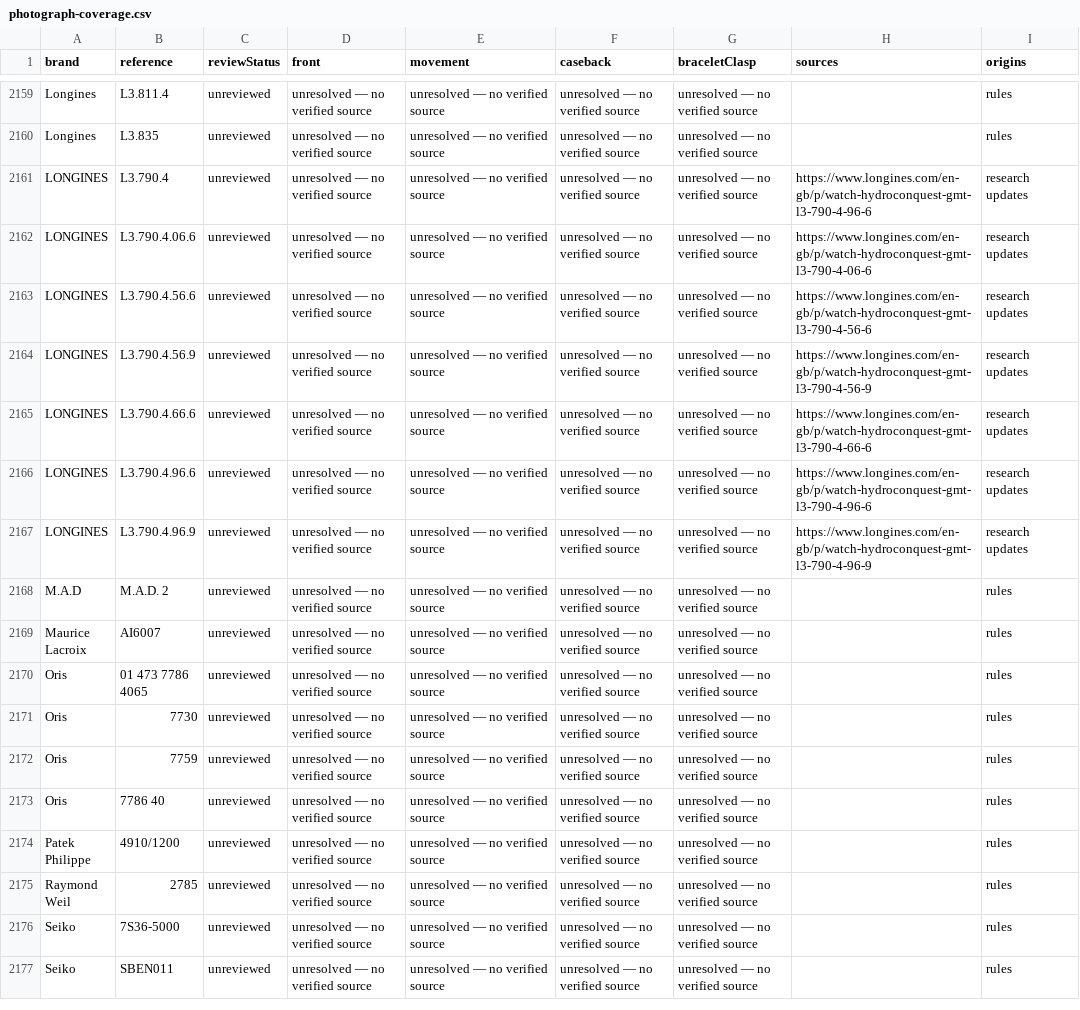
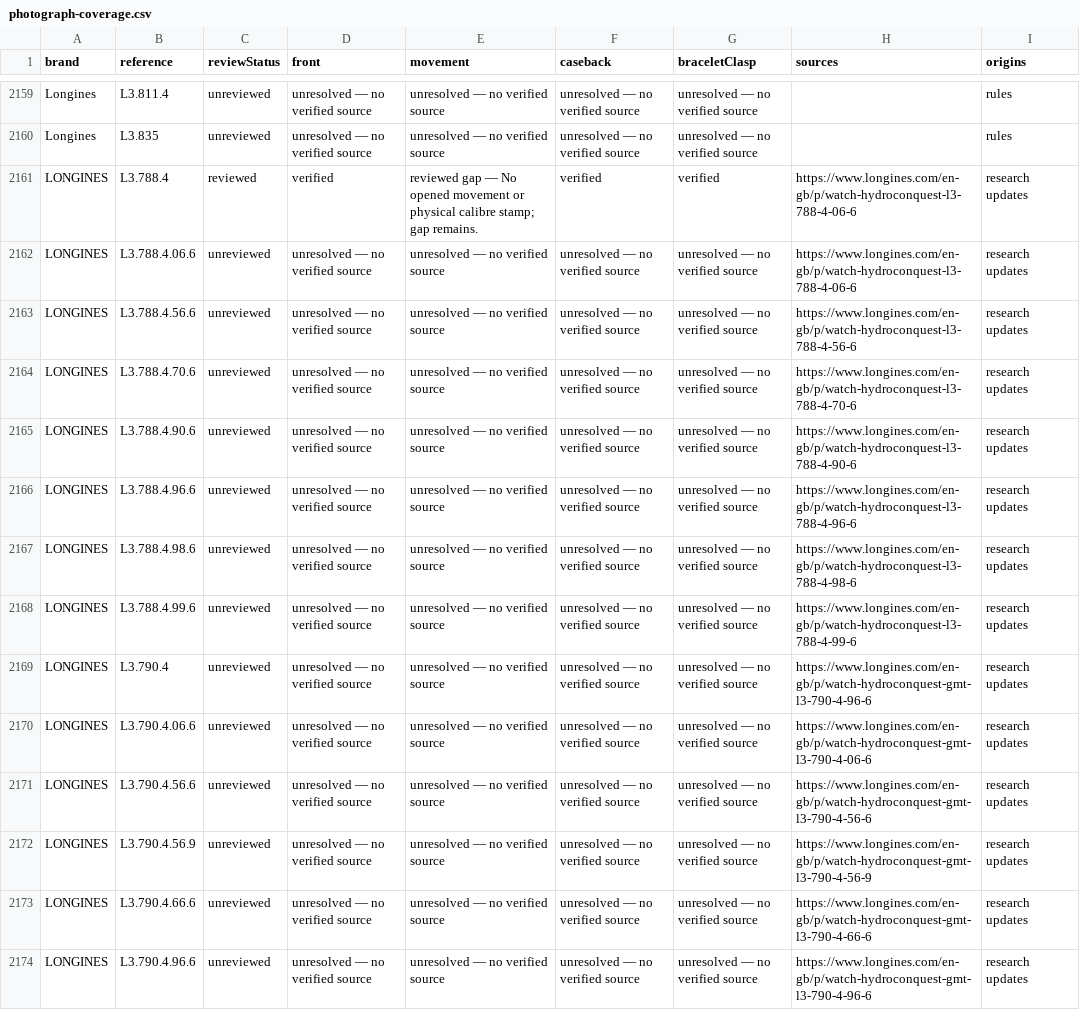
Before and after one commit to potmoodle-debug/watch-auth-pro-OLD, a CSV file: photograph-coverage.csv, drawn as a sheet; only a part is shown, gaps mark what is left out; the shorter side is filled out with more unchanged rows.

```diff
--- a/photograph-coverage.csv
+++ b/photograph-coverage.csv
@@ -2160,2 +2160,10 @@
 "Longines","L3.835","unreviewed","unresolved — no verified source","unresolved — no verified source","unresolved — no verified source","unresolved — no verified source","","rules"
+"LONGINES","L3.788.4","reviewed","verified","reviewed gap — No opened movement or physical calibre stamp; gap remains.","verified","verified","https://www.longines.com/en-gb/p/watch-hydroconquest-l3-788-4-06-6","research updates"
+"LONGINES","L3.788.4.06.6","unreviewed","unresolved — no verified source","unresolved — no verified source","unresolved — no verified source","unresolved — no verified source","https://www.longines.com/en-gb/p/watch-hydroconquest-l3-788-4-06-6","research updates"
+"LONGINES","L3.788.4.56.6","unreviewed","unresolved — no verified source","unresolved — no verified source","unresolved — no verified source","unresolved — no verified source","https://www.longines.com/en-gb/p/watch-hydroconquest-l3-788-4-56-6","research updates"
+"LONGINES","L3.788.4.70.6","unreviewed","unresolved — no verified source","unresolved — no verified source","unresolved — no verified source","unresolved — no verified source","https://www.longines.com/en-gb/p/watch-hydroconquest-l3-788-4-70-6","research updates"
+"LONGINES","L3.788.4.90.6","unreviewed","unresolved — no verified source","unresolved — no verified source","unresolved — no verified source","unresolved — no verified source","https://www.longines.com/en-gb/p/watch-hydroconquest-l3-788-4-90-6","research updates"
+"LONGINES","L3.788.4.96.6","unreviewed","unresolved — no verified source","unresolved — no verified source","unresolved — no verified source","unresolved — no verified source","https://www.longines.com/en-gb/p/watch-hydroconquest-l3-788-4-96-6","research updates"
+"LONGINES","L3.788.4.98.6","unreviewed","unresolved — no verified source","unresolved — no verified source","unresolved — no verified source","unresolved — no verified source","https://www.longines.com/en-gb/p/watch-hydroconquest-l3-788-4-98-6","research updates"
+"LONGINES","L3.788.4.99.6","unreviewed","unresolved — no verified source","unresolved — no verified source","unresolved — no verified source","unresolved — no verified source","https://www.longines.com/en-gb/p/watch-hydroconquest-l3-788-4-99-6","research updates"
 "LONGINES","L3.790.4","unreviewed","unresolved — no verified source","unresolved — no verified source","unresolved — no verified source","unresolved — no verified source","https://www.longines.com/en-gb/p/watch-hydroconquest-gmt-l3-790-4-96-6","research updates"
```
Also changed, not shown: 15 other files.
